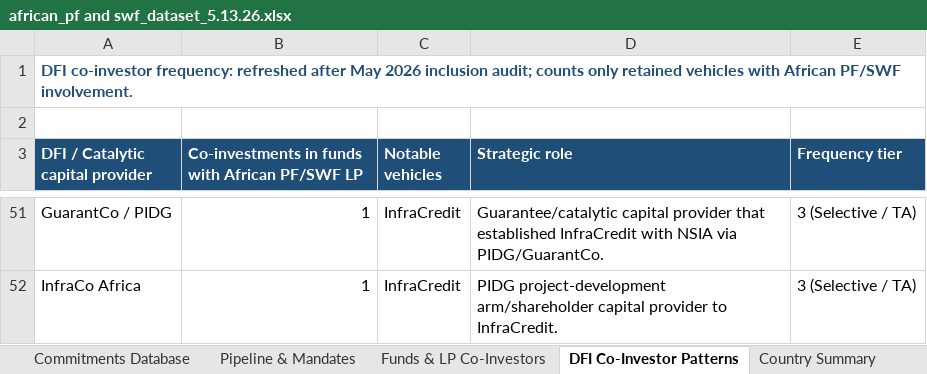
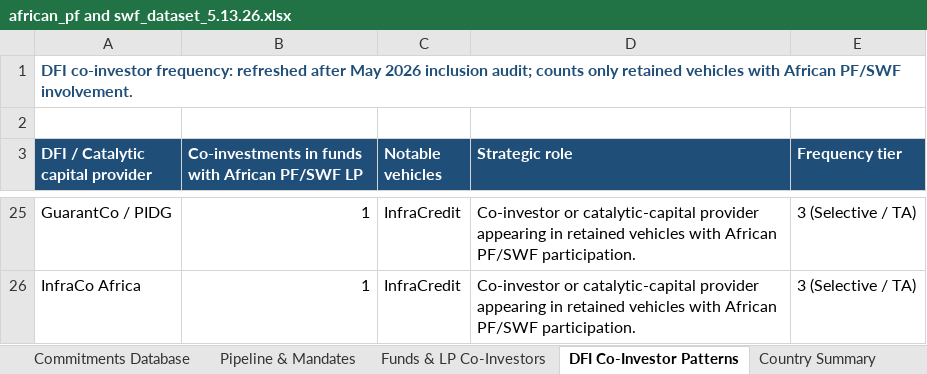
Before and after one commit to mattguttentag/domestic-capital-mapping, an Excel workbook: african_pf and swf_dataset_5.13.26.xlsx, sheet DFI Co-Investor Patterns, drawn as a sheet; only a part is shown, gaps mark what is left out; values as stored, in another font and other column widths than the file's, no borders; conditional formats not drawn; addresses are those after the commit; the diff covers the shown part only; the diff names each change by its address in the sheet, - before the commit and + after, or states it on an @@ line.

```diff
--- a/african_pf and swf_dataset_5.13.26.xlsx (sheet DFI Co-Investor Patterns)
+++ b/african_pf and swf_dataset_5.13.26.xlsx (sheet DFI Co-Investor Patterns)
-D25 (Strategic role): Guarantee/catalytic capital provider that established InfraCredit with NSIA via PIDG/GuarantCo.
+D25 (Strategic role): Co-investor or catalytic-capital provider appearing in retained vehicles with African PF/SWF participation.
-D26 (Strategic role): PIDG project-development arm/shareholder capital provider to InfraCredit.
+D26 (Strategic role): Co-investor or catalytic-capital provider appearing in retained vehicles with African PF/SWF participation.
```
Also changed, not shown: 8 added rows, 34 removed rows and 20 edited cells elsewhere in this sheet, sheet Funds & LP Co-Investors, 1 other file.
